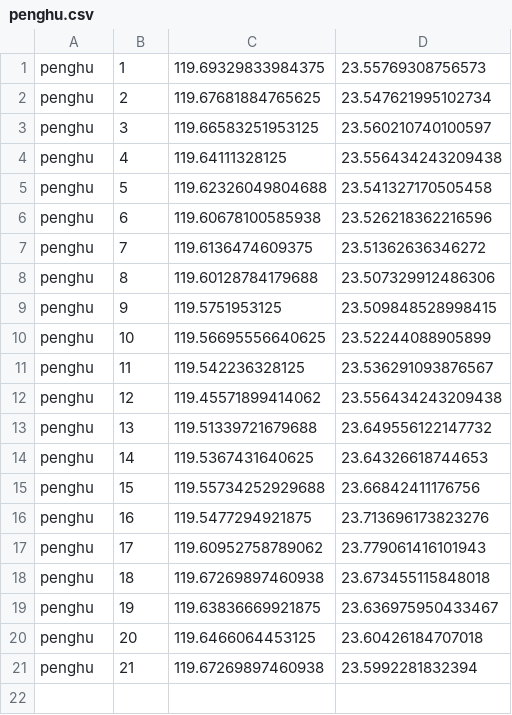
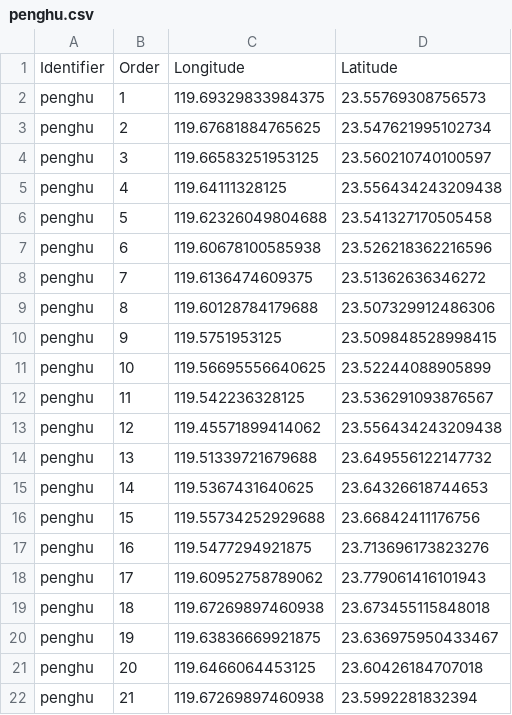
Before and after one commit to NTU-CSX-D3JS/b05902108, a CSV file: project/data/city/penghu.csv, drawn as a sheet; the diff names each change by its address in the sheet, - before the commit and + after, or states it on an @@ line.

```diff
--- a/project/data/city/penghu.csv
+++ b/project/data/city/penghu.csv
+row 1: Identifier | Order | Longitude | Latitude
```
Also changed, not shown: 1 other file.
